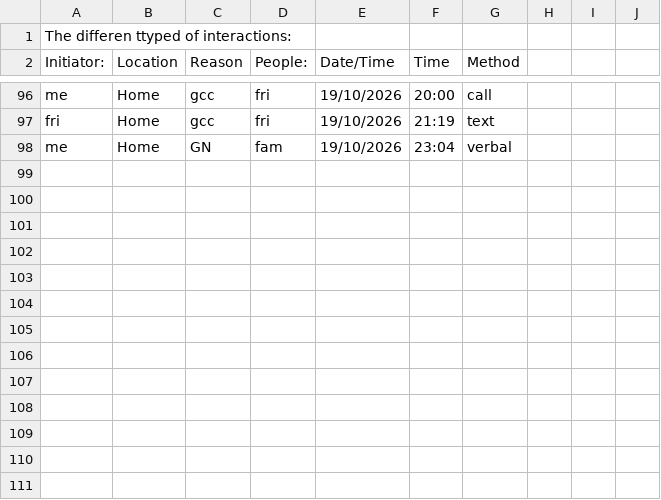
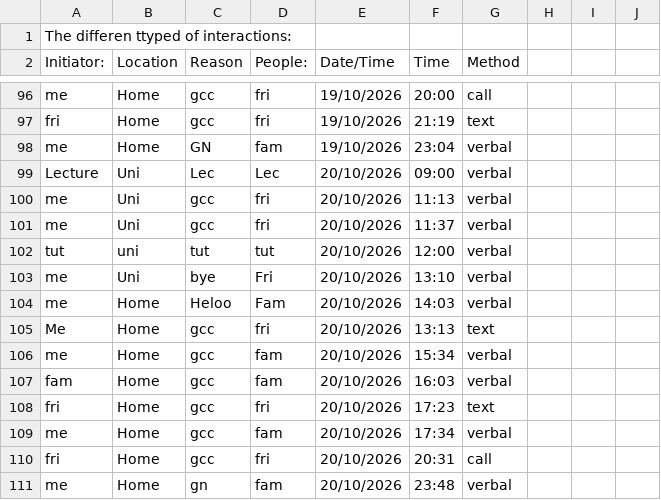
Before and after one commit to Kasr2545/Dear_Data_100_Project, a CSV file: Dear Data Project.csv, drawn as a sheet; only a part is shown, gaps mark what is left out.

Commit message:
Added more data to csv file

```diff
--- a/Dear Data Project.csv
+++ b/Dear Data Project.csv
@@ -98 +98,14 @@ fri,Home,gcc,fri,19/10/2026,21:19,text,,,,
 me,Home,GN,fam,19/10/2026,23:04,verbal,,,,
+Lecture,Uni,Lec,Lec,20/10/2026,09:00,verbal,,,,
+me,Uni,gcc,fri,20/10/2026,11:13,verbal,,,,
+me,Uni,gcc,fri,20/10/2026,11:37,verbal,,,,
+tut,uni,tut,tut,20/10/2026,12:00,verbal,,,,
+me,Uni,bye,Fri,20/10/2026,13:10,verbal,,,,
+me,Home,Heloo,Fam,20/10/2026,14:03,verbal,,,,
+Me,Home,gcc,fri,20/10/2026,13:13,text,,,,
+me,Home,gcc,fam,20/10/2026,15:34,verbal,,,,
+fam,Home,gcc,fam,20/10/2026,16:03,verbal,,,,
+fri,Home,gcc,fri,20/10/2026,17:23,text,,,,
+me,Home,gcc,fam,20/10/2026,17:34,verbal,,,,
+fri,Home,gcc,fri,20/10/2026,20:31,call,,,,
+me,Home,gn,fam,20/10/2026,23:48,verbal,,,,
```
